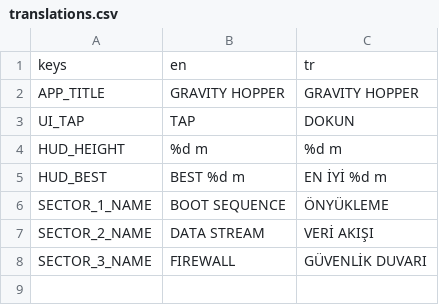
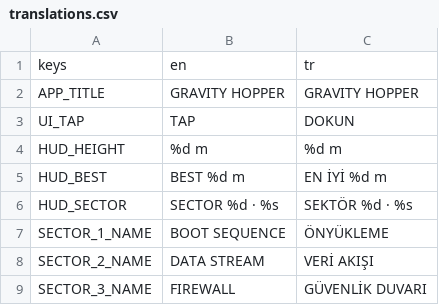
Before and after one commit to burak-sisci/gravity-hopper, a CSV file: localization/translations.csv, drawn as a sheet; the diff names each change by its address in the sheet, - before the commit and + after, or states it on an @@ line.

```diff
--- a/localization/translations.csv
+++ b/localization/translations.csv
+row 6: HUD_SECTOR | SECTOR %d · %s | SEKTÖR %d · %s
```
Also changed, not shown: 15 other files.
